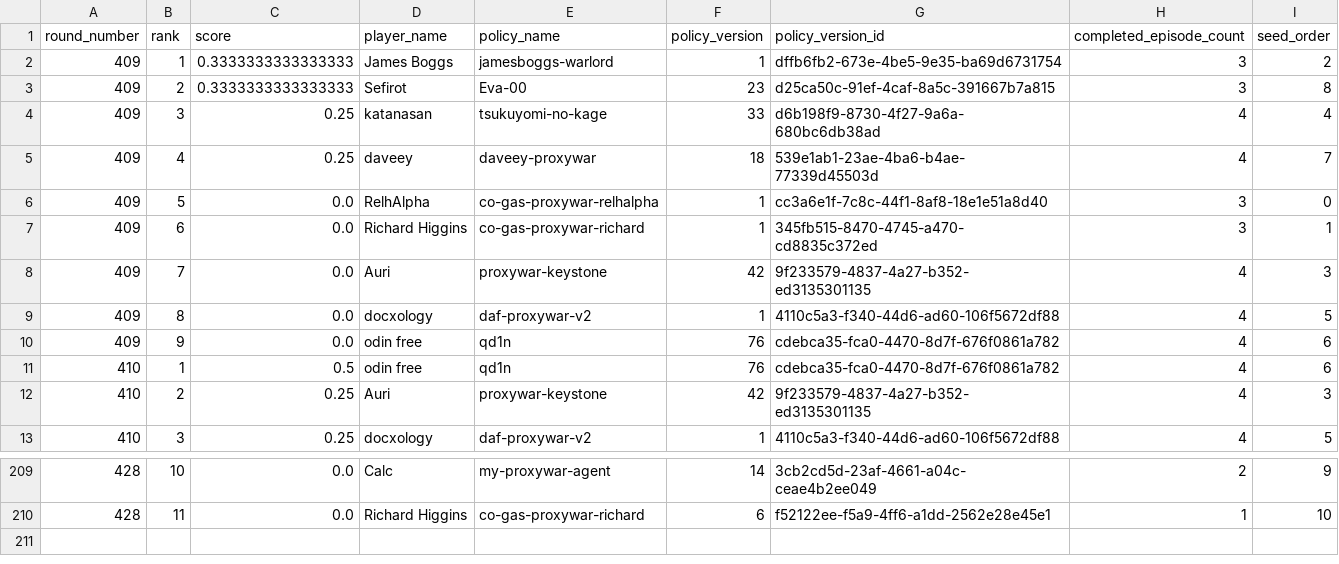
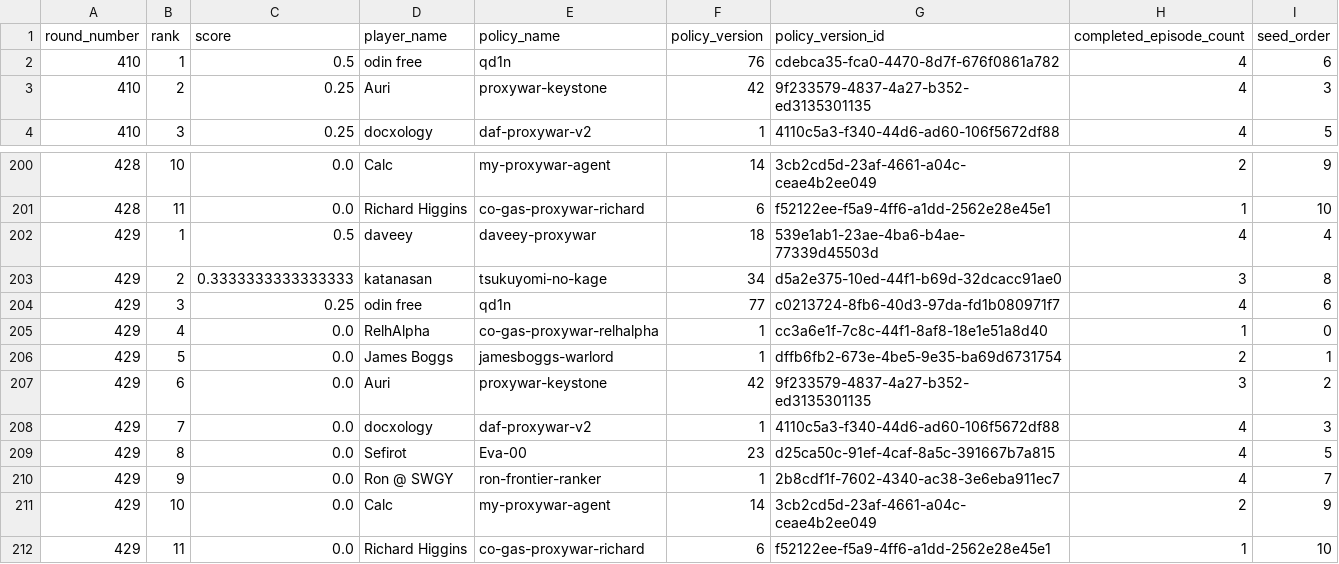
Before and after one commit to welttowelt/proxywar-coworld-starter, a CSV file: data/analysis/round_standings.csv, drawn as a sheet; only a part is shown, gaps mark what is left out; removed rows and columns are numbered as before the commit, all else as after; the diff names each change by its address in the sheet, - before the commit and + after, or states it on an @@ line.

Commit message:
Refresh Proxy War dashboard data

```diff
--- a/data/analysis/round_standings.csv
+++ b/data/analysis/round_standings.csv
-row 2: 409 | 1 | 0.3333333333333333 | James Boggs | jamesboggs-warlord | 1 | dffb6fb2-673e-4be5-9e35-ba69d6731754 | 3 | 2
-row 3: 409 | 2 | 0.3333333333333333 | Sefirot | Eva-00 | 23 | d25ca50c-91ef-4caf-8a5c-391667b7a815 | 3 | 8
-row 4: 409 | 3 | 0.25 | katanasan | tsukuyomi-no-kage | 33 | d6b198f9-8730-4f27-9a6a-680bc6db38ad | 4 | 4
-row 5: 409 | 4 | 0.25 | daveey | daveey-proxywar | 18 | 539e1ab1-23ae-4ba6-b4ae-77339d45503d | 4 | 7
-row 6: 409 | 5 | 0.0 | RelhAlpha | co-gas-proxywar-relhalpha | 1 | cc3a6e1f-7c8c-44f1-8af8-18e1e51a8d40 | 3 | 0
-row 7: 409 | 6 | 0.0 | Richard Higgins | co-gas-proxywar-richard | 1 | 345fb515-8470-4745-a470-cd8835c372ed | 3 | 1
-row 8: 409 | 7 | 0.0 | Auri | proxywar-keystone | 42 | 9f233579-4837-4a27-b352-ed3135301135 | 4 | 3
-row 9: 409 | 8 | 0.0 | docxology | daf-proxywar-v2 | 1 | 4110c5a3-f340-44d6-ad60-106f5672df88 | 4 | 5
-row 10: 409 | 9 | 0.0 | odin free | qd1n | 76 | cdebca35-fca0-4470-8d7f-676f0861a782 | 4 | 6
+row 202: 429 | 1 | 0.5 | daveey | daveey-proxywar | 18 | 539e1ab1-23ae-4ba6-b4ae-77339d45503d | 4 | 4
+row 203: 429 | 2 | 0.3333333333333333 | katanasan | tsukuyomi-no-kage | 34 | d5a2e375-10ed-44f1-b69d-32dcacc91ae0 | 3 | 8
+row 204: 429 | 3 | 0.25 | odin free | qd1n | 77 | c0213724-8fb6-40d3-97da-fd1b080971f7 | 4 | 6
+row 205: 429 | 4 | 0.0 | RelhAlpha | co-gas-proxywar-relhalpha | 1 | cc3a6e1f-7c8c-44f1-8af8-18e1e51a8d40 | 1 | 0
+row 206: 429 | 5 | 0.0 | James Boggs | jamesboggs-warlord | 1 | dffb6fb2-673e-4be5-9e35-ba69d6731754 | 2 | 1
+row 207: 429 | 6 | 0.0 | Auri | proxywar-keystone | 42 | 9f233579-4837-4a27-b352-ed3135301135 | 3 | 2
+row 208: 429 | 7 | 0.0 | docxology | daf-proxywar-v2 | 1 | 4110c5a3-f340-44d6-ad60-106f5672df88 | 4 | 3
+row 209: 429 | 8 | 0.0 | Sefirot | Eva-00 | 23 | d25ca50c-91ef-4caf-8a5c-391667b7a815 | 4 | 5
+row 210: 429 | 9 | 0.0 | Ron @ SWGY | ron-frontier-ranker | 1 | 2b8cdf1f-7602-4340-ac38-3e6eba911ec7 | 4 | 7
+row 211: 429 | 10 | 0.0 | Calc | my-proxywar-agent | 14 | 3cb2cd5d-23af-4661-a04c-ceae4b2ee049 | 2 | 9
+row 212: 429 | 11 | 0.0 | Richard Higgins | co-gas-proxywar-richard | 6 | f52122ee-f5a9-4ff6-a1dd-2562e28e45e1 | 1 | 10
```
Also changed, not shown: data/analysis/ffa_dominance_trend.csv, data/analysis/ffa_phase_profile.csv, 40 other files.
